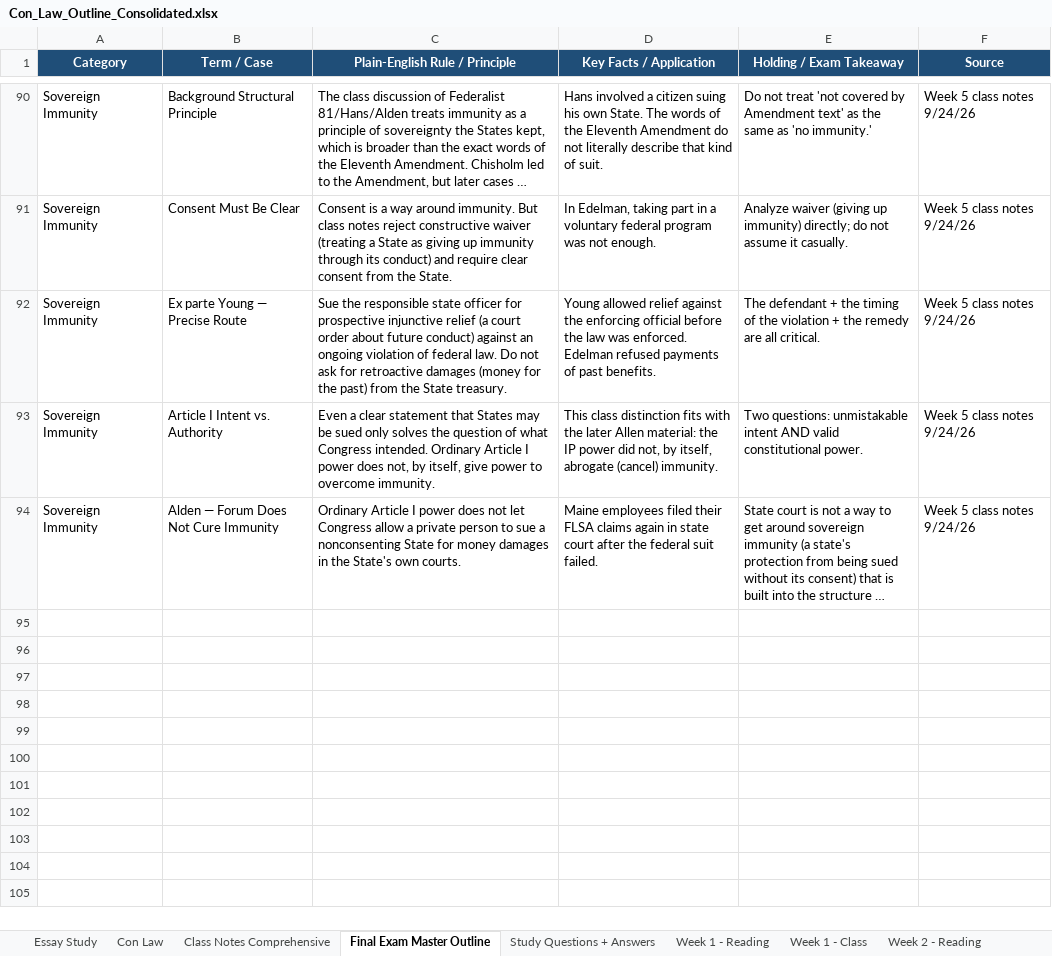
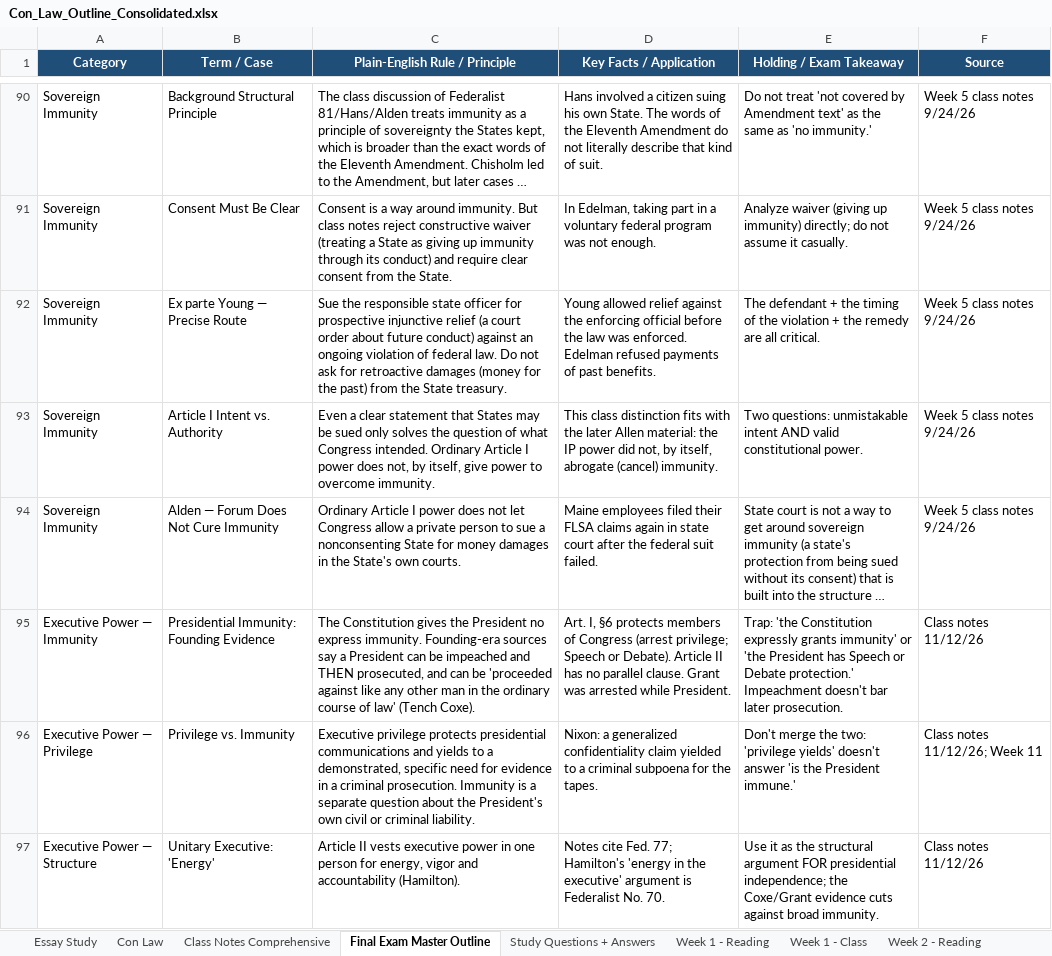
Before and after one commit to matt81487/sample, an Excel workbook: Con_Law_Outline_Consolidated.xlsx, sheet Final Exam Master Outline, drawn as a sheet; only a part is shown, gaps mark what is left out; long unchanged cells end in …; values as stored, in another font and other column widths than the file's, no borders; the diff names each change by its address in the sheet, - before the commit and + after, or states it on an @@ line.

```diff
--- a/Con_Law_Outline_Consolidated.xlsx (sheet Final Exam Master Outline)
+++ b/Con_Law_Outline_Consolidated.xlsx (sheet Final Exam Master Outline)
+row 95: Executive Power — Immunity | Presidential Immunity: Founding Evidence | The Constitution gives the President no express immunity. Founding-era sources say a President can be impeached and THEN prosecuted, and can be 'proceeded against like any other man in the ordinary course of law' (Tench Coxe). | Art. I, §6 protects members of Congress (arrest privilege; Speech or Debate). Article II has no parallel clause. Grant was arrested while President. | Trap: 'the Constitution expressly grants immunity' or 'the President has Speech or Debate protection.' Impeachment doesn't bar later prosecution. | Class notes 11/12/26
+row 96: Executive Power — Privilege | Privilege vs. Immunity | Executive privilege protects presidential communications and yields to a demonstrated, specific need for evidence in a criminal prosecution. Immunity is a separate question about the President's own civil or criminal liability. | Nixon: a generalized confidentiality claim yielded to a criminal subpoena for the tapes. | Don't merge the two: 'privilege yields' doesn't answer 'is the President immune.' | Class notes 11/12/26; Week 11
+row 97: Executive Power — Structure | Unitary Executive: 'Energy' | Article II vests executive power in one person for energy, vigor and accountability (Hamilton). | Notes cite Fed. 77; Hamilton's 'energy in the executive' argument is Federalist No. 70. | Use it as the structural argument FOR presidential independence; the Coxe/Grant evidence cuts against broad immunity. | Class notes 11/12/26
```
Also changed, not shown: other sheet tabs, 2 other files.
